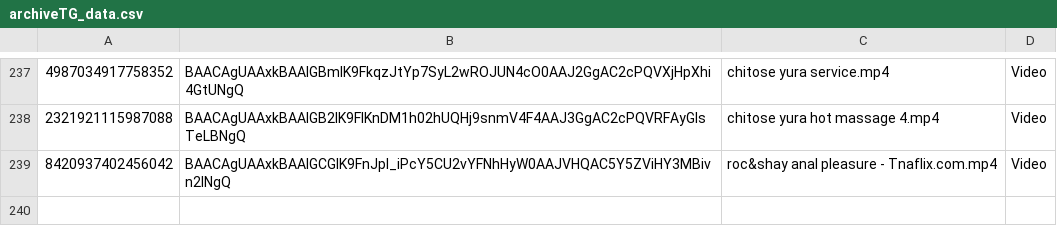
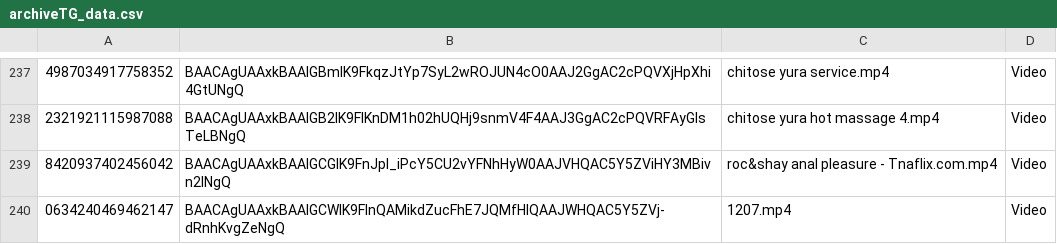
Before and after one commit to nikovlod/archivepronto, a CSV file: archiveTG_data.csv, drawn as a sheet; only a part is shown, gaps mark what is left out.

Commit message:
Add new file to archive

```diff
--- a/archiveTG_data.csv
+++ b/archiveTG_data.csv
@@ -239 +239,2 @@
 8420937402456042,BAACAgUAAxkBAAIGCGlK9FnJpl_iPcY5CU2vYFNhHyW0AAJVHQAC5Y5ZViHY3MBivn2INgQ,roc&shay anal pleasure - Tnaflix.com.mp4,Video
+0634240469462147,BAACAgUAAxkBAAIGCWlK9FlnQAMikdZucFhE7JQMfHlQAAJWHQAC5Y5ZVj-dRnhKvgZeNgQ,1207.mp4,Video
```
